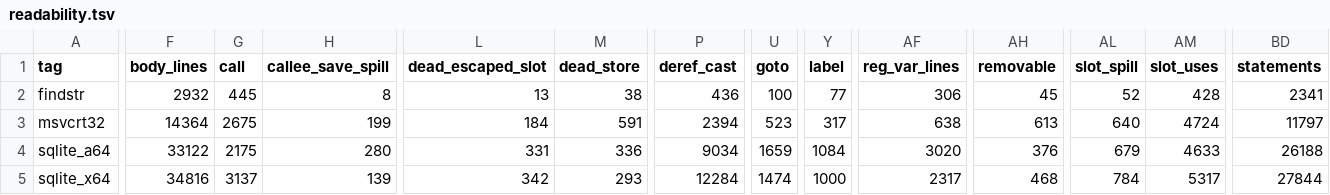
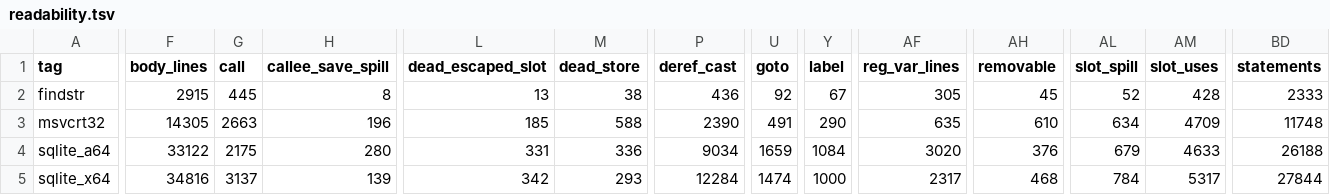
Before and after one commit to imjustprism/borer, a TSV file: scripts/run/readability.tsv, drawn as a sheet; only a part is shown, gaps mark what is left out; the diff covers the shown part only; the diff names each change by its address in the sheet, - before the commit and + after, or states it on an @@ line.

```diff
--- a/scripts/run/readability.tsv
+++ b/scripts/run/readability.tsv
-F2 (body_lines): 2932
+F2 (body_lines): 2915
-U2 (goto): 100
+U2 (goto): 92
-Y2 (label): 77
+Y2 (label): 67
-AF2 (reg_var_lines): 306
+AF2 (reg_var_lines): 305
-BD2 (statements): 2341
+BD2 (statements): 2333
-F3 (body_lines): 14364
+F3 (body_lines): 14305
-G3 (call): 2675
+G3 (call): 2663
-H3 (callee_save_spill): 199
+H3 (callee_save_spill): 196
-L3 (dead_escaped_slot): 184
+L3 (dead_escaped_slot): 185
-M3 (dead_store): 591
+M3 (dead_store): 588
-P3 (deref_cast): 2394
+P3 (deref_cast): 2390
-U3 (goto): 523
+U3 (goto): 491
-Y3 (label): 317
+Y3 (label): 290
-AF3 (reg_var_lines): 638
+AF3 (reg_var_lines): 635
-AH3 (removable): 613
+AH3 (removable): 610
-AL3 (slot_spill): 640
+AL3 (slot_spill): 634
-AM3 (slot_uses): 4724
+AM3 (slot_uses): 4709
-BD3 (statements): 11797
+BD3 (statements): 11748
```
Also changed, not shown: 1 edited cell elsewhere in this file, 4 other files.
